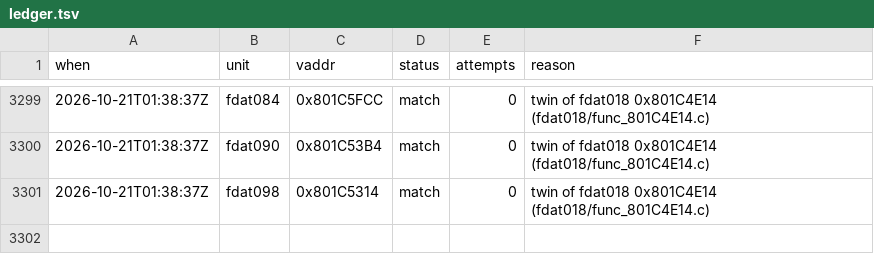
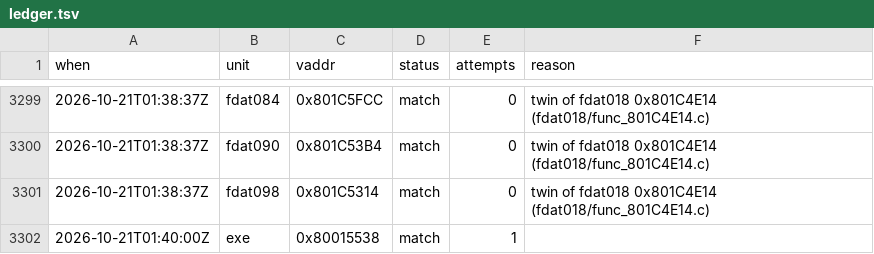
Before and after one commit to byroweb/AC1_RE, a TSV file: tools/loop/ledger.tsv, drawn as a sheet; only a part is shown, gaps mark what is left out.

```diff
--- a/tools/loop/ledger.tsv
+++ b/tools/loop/ledger.tsv
@@ -3301 +3301,2 @@ when	unit	vaddr	status	attempts	reason
 2026-10-21T01:38:37Z	fdat098	0x801C5314	match	0	twin of fdat018 0x801C4E14 (fdat018/func_801C4E14.c)
+2026-10-21T01:40:00Z	exe	0x80015538	match	1	
```
Also changed, not shown: re/match/manifest.tsv, 1 other file.
